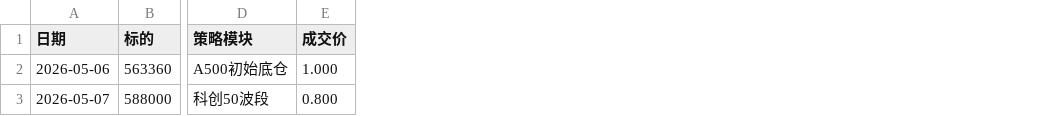
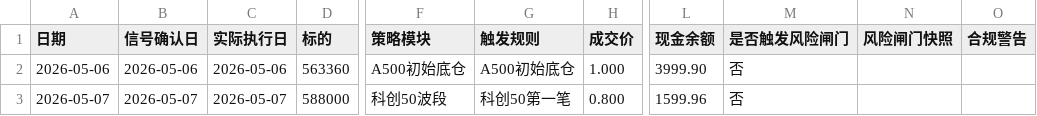
Before and after one commit to wsyl-yyy/etf-strategy-tracker, a CSV file: data/sample_trades.csv, drawn as a sheet; only a part is shown, gaps mark what is left out; the diff names each change by its address in the sheet, - before the commit and + after, or states it on an @@ line.

```diff
--- a/data/sample_trades.csv
+++ b/data/sample_trades.csv
+column B (信号确认日), rows 2-3: 2026-05-06 | 2026-05-07
+column C (实际执行日), rows 2-3: 2026-05-06 | 2026-05-07
+column G (触发规则), rows 2-3: A500初始底仓 | 科创50第一笔
+column L (现金余额), rows 2-3: 3999.90 | 1599.96
+column M (是否触发风险闸门), rows 2-3: 否 | 否
+column N (风险闸门快照), empty
+column O (合规警告), empty
```
Also changed, not shown: 23 other files.
